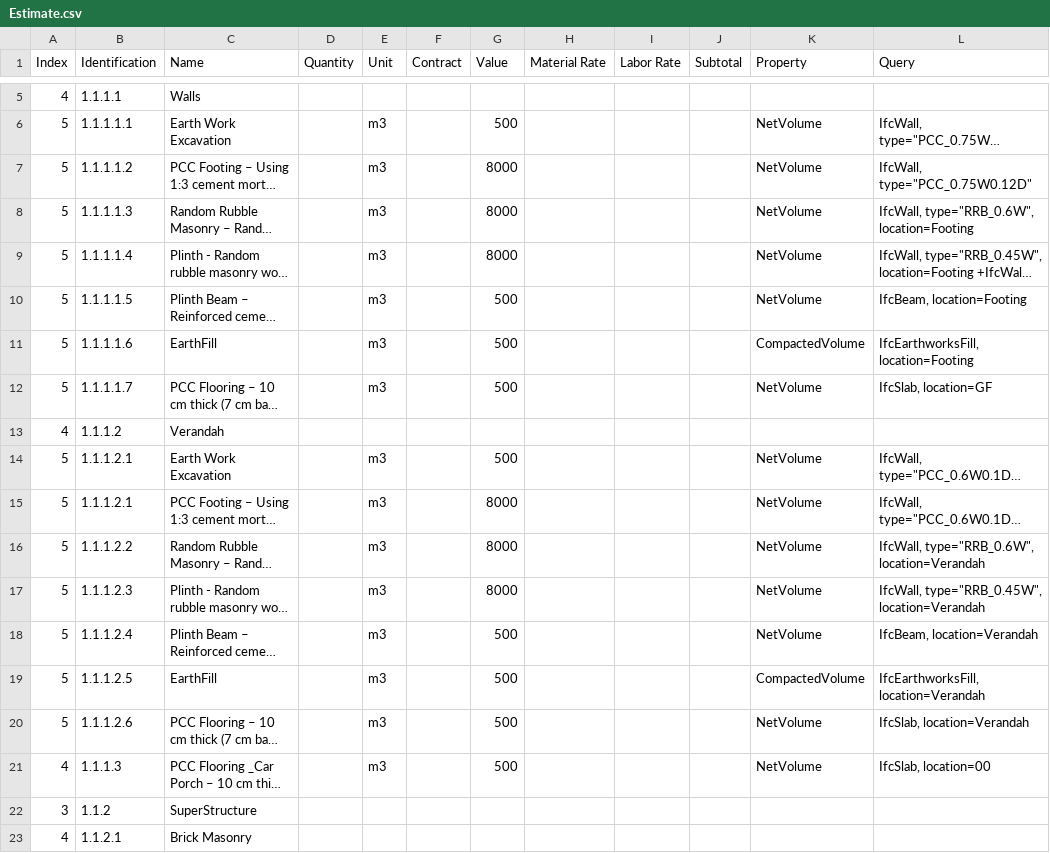
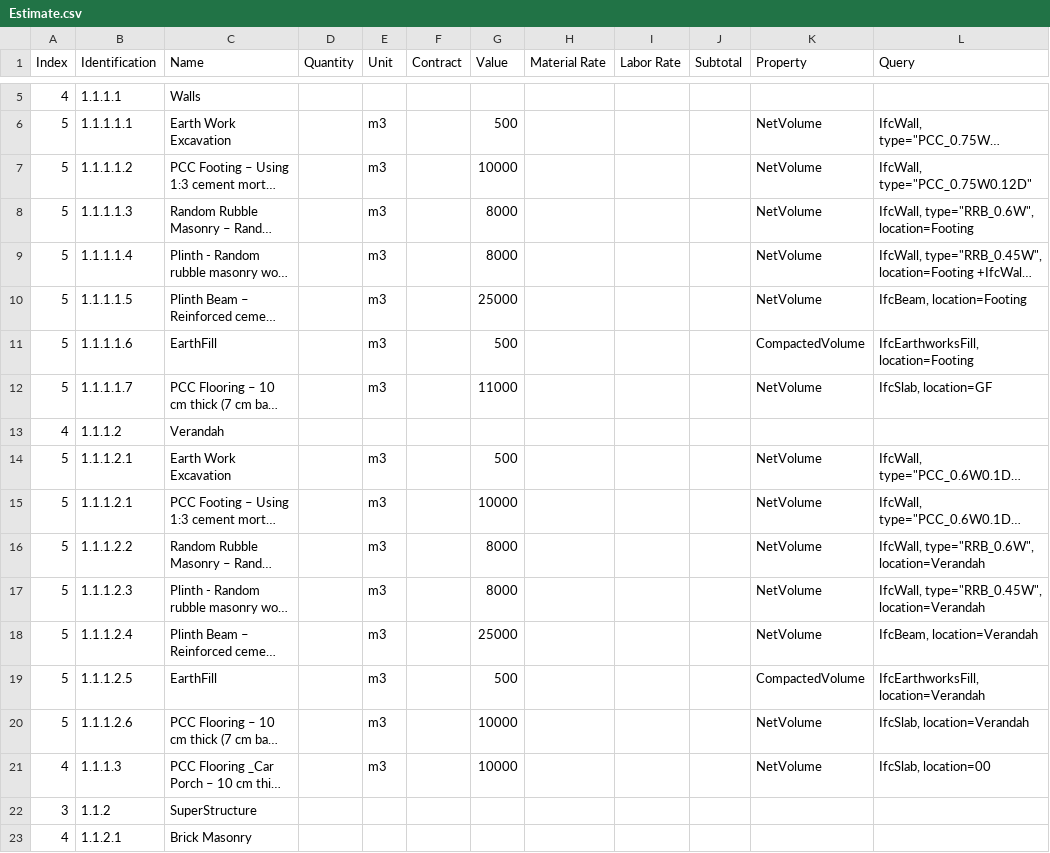
Before and after one commit to Arunarchitect/AnilIFC, a CSV file: schedules/Estimate.csv, drawn as a sheet; only a part is shown, gaps mark what is left out; long unchanged cells end in …; the diff names each change by its address in the sheet, - before the commit and + after, or states it on an @@ line.

Commit message:
added floor pcc also after rectification to estimate

```diff
--- a/schedules/Estimate.csv
+++ b/schedules/Estimate.csv
-G7 (Value): 8000
+G7 (Value): 10000
-G10 (Value): 500
+G10 (Value): 25000
-G12 (Value): 500
+G12 (Value): 11000
-G15 (Value): 8000
+G15 (Value): 10000
-G18 (Value): 500
+G18 (Value): 25000
-G20:G21 (Value): 500
+G20:G21 (Value): 10000
```
Also changed, not shown: 4 other files.
